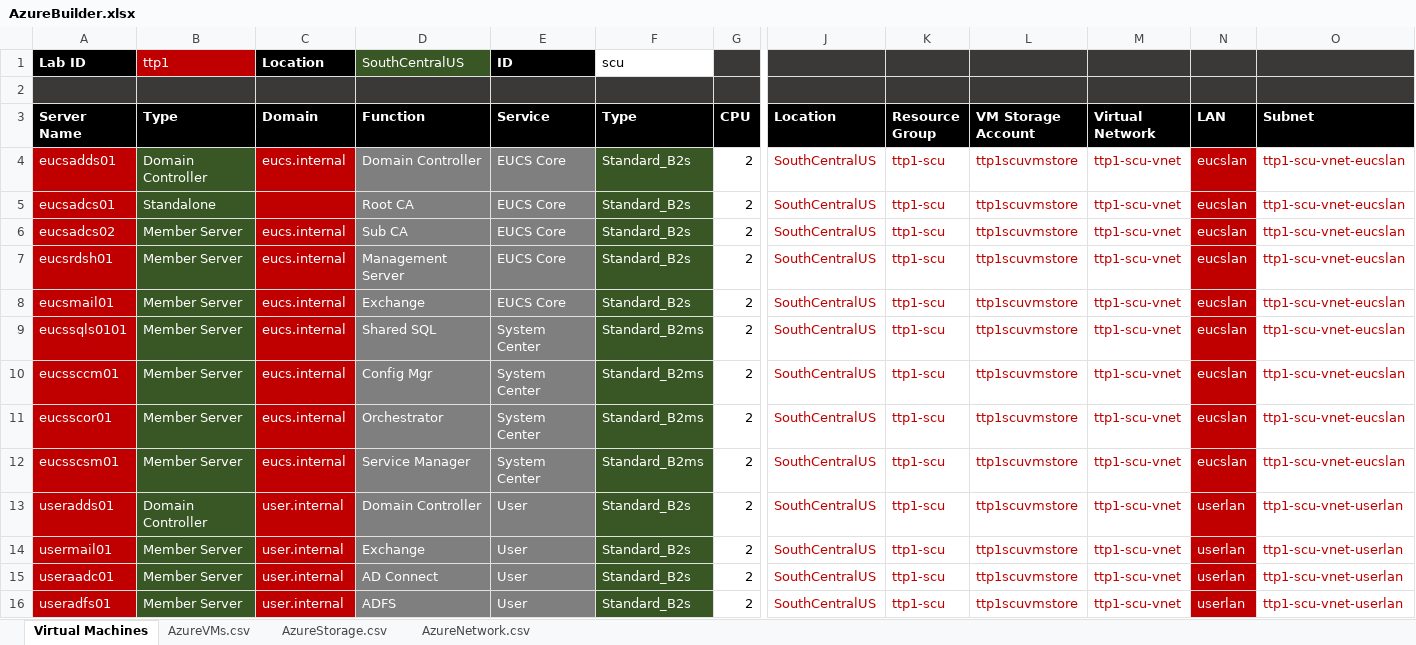
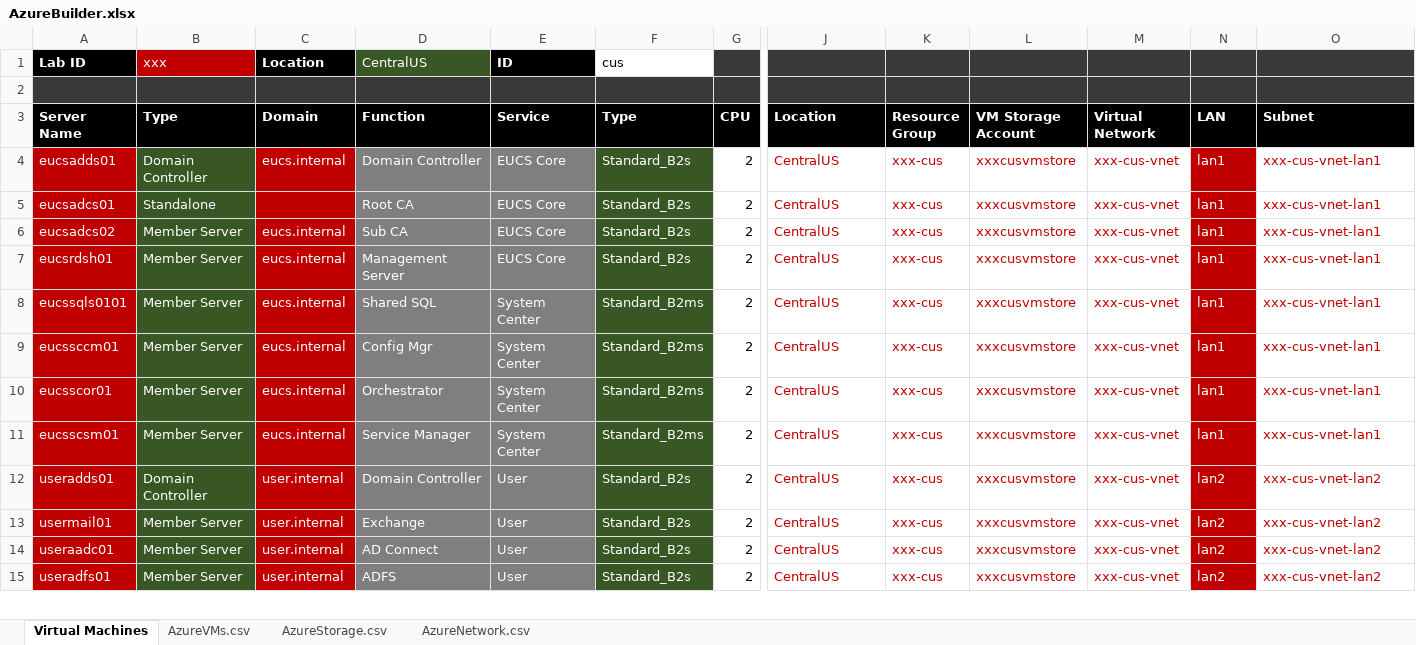
Before and after one commit to Lima9092/AzureAutomation, an Excel workbook: AzureBuilder.xlsx, sheet Virtual Machines, drawn as a sheet; only a part is shown, gaps mark what is left out; values as stored, in another font and other column widths than the file's, no borders; removed rows and columns are numbered as before the commit, all else as after; rows hold the shown columns only; the diff covers the shown part only; the diff names each change by its address in the sheet, - before the commit and + after, or states it on an @@ line.

Commit message:
Update

```diff
--- a/AzureBuilder.xlsx (sheet Virtual Machines)
+++ b/AzureBuilder.xlsx (sheet Virtual Machines)
-B1 (Type): ttp1
+B1 (Type): xxx
-D1 (Function): SouthCentralUS
+D1 (Function): CentralUS
-F1 (Type): scu
+F1 (Type): cus
-J4:J7 (Location): SouthCentralUS
+J4:J7 (Location): CentralUS
-K4:K7 (Resource Group): ttp1-scu
+K4:K7 (Resource Group): xxx-cus
-L4:L7 (VM Storage Account): ttp1scuvmstore
+L4:L7 (VM Storage Account): xxxcusvmstore
-M4:M7 (Virtual Network): ttp1-scu-vnet
+M4:M7 (Virtual Network): xxx-cus-vnet
-N4:N7 (LAN): eucslan
+N4:N7 (LAN): lan1
-O4:O7 (Subnet): ttp1-scu-vnet-eucslan
+O4:O7 (Subnet): xxx-cus-vnet-lan1
-row 8: eucsmail01 | Member Server | eucs.internal | Exchange | EUCS Core | Standard_B2s | 2 | SouthCentralUS | ttp1-scu | ttp1scuvmstore | ttp1-scu-vnet | eucslan | ttp1-scu-vnet-eucslan
-J8:J15 (Location): SouthCentralUS
+J8:J15 (Location): CentralUS
-K8:K15 (Resource Group): ttp1-scu
+K8:K15 (Resource Group): xxx-cus
-L8:L15 (VM Storage Account): ttp1scuvmstore
+L8:L15 (VM Storage Account): xxxcusvmstore
-M8:M15 (Virtual Network): ttp1-scu-vnet
+M8:M15 (Virtual Network): xxx-cus-vnet
-N8:N11 (LAN): eucslan
+N8:N11 (LAN): lan1
-O8:O11 (Subnet): ttp1-scu-vnet-eucslan
+O8:O11 (Subnet): xxx-cus-vnet-lan1
-N12:N15 (LAN): userlan
+N12:N15 (LAN): lan2
-O12:O15 (Subnet): ttp1-scu-vnet-userlan
+O12:O15 (Subnet): xxx-cus-vnet-lan2
```
Also changed, not shown: 11 added rows, 2 removed rows, 77 edited cells and cell formats elsewhere in this sheet, sheet AzureVMs.csv, sheet AzureNetwork.csv, sheet AzureStorage.csv, formulas that keep their value, hidden cells.
